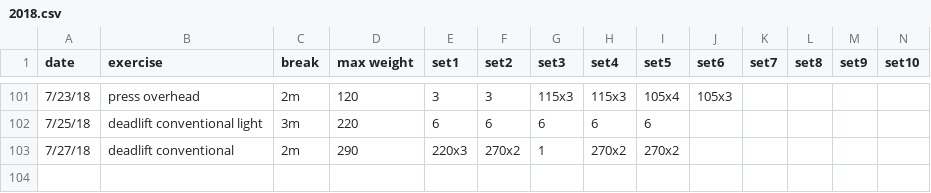
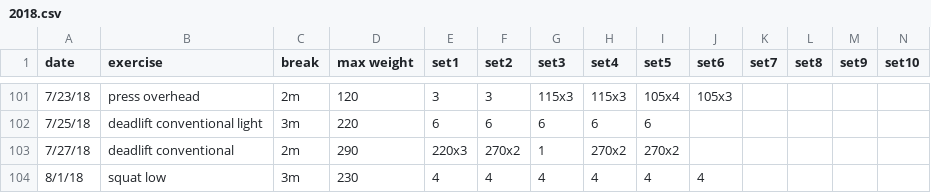
Before and after one commit to solenoid/exercise, a CSV file: 2018.csv, drawn as a sheet; only a part is shown, gaps mark what is left out; the diff names each change by its address in the sheet, - before the commit and + after, or states it on an @@ line.

Commit message:
felt good and hard but not too hard after the longer than desired break from squats

```diff
--- a/2018.csv
+++ b/2018.csv
+row 104: 8/1/18 | squat low | 3m | 230 | 4 | 4 | 4 | 4 | 4 | 4
```
